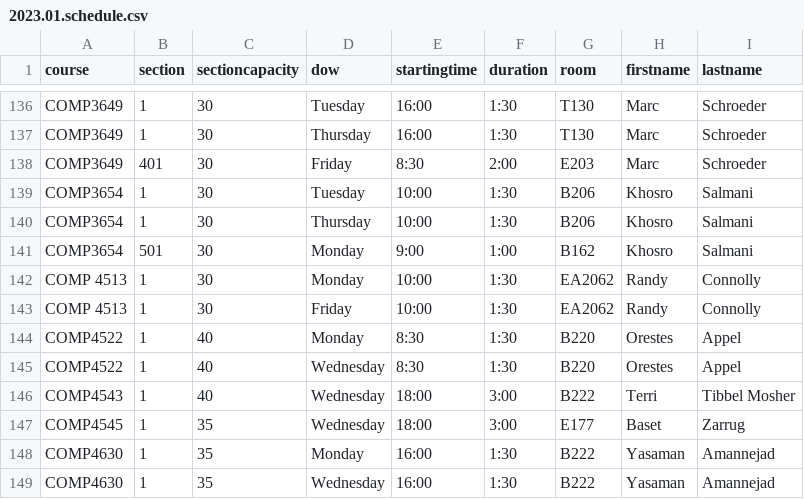
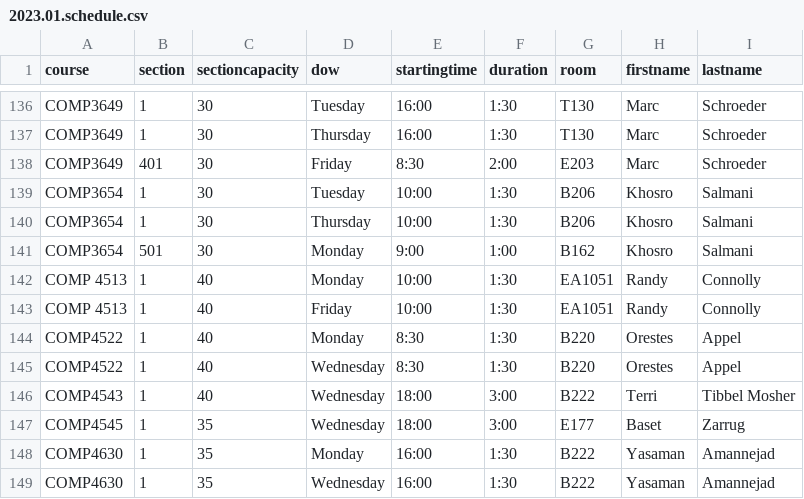
Before and after one commit to jpratt-mru/maco.calendar.datafiles, a CSV file: 2023.01.schedule.csv, drawn as a sheet; only a part is shown, gaps mark what is left out.

Commit message:
Modify 4513 capacity and room.

```diff
--- a/2023.01.schedule.csv
+++ b/2023.01.schedule.csv
@@ -141,4 +141,4 @@ COMP3654,1,30,Thursday,10:00,1:30,B206,Khosro,Salmani
 COMP3654,501,30,Monday,9:00,1:00,B162,Khosro,Salmani
-COMP 4513,1,30,Monday,10:00,1:30,EA2062,Randy,Connolly
-COMP 4513,1,30,Friday,10:00,1:30,EA2062,Randy,Connolly
+COMP 4513,1,40,Monday,10:00,1:30,EA1051,Randy,Connolly
+COMP 4513,1,40,Friday,10:00,1:30,EA1051,Randy,Connolly
 COMP4522,1,40,Monday,8:30,1:30,B220,Orestes,Appel
```
